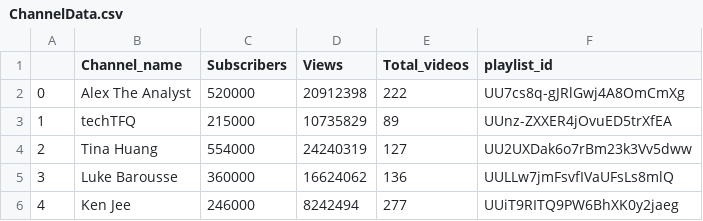
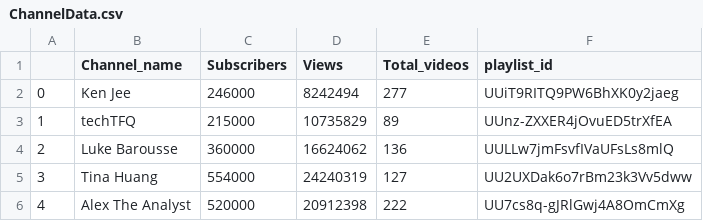
Before and after one commit to zacaugustzac/TrendingTopicForContentCreatorProject, a CSV file: ChannelData.csv, drawn as a sheet.

```diff
--- a/ChannelData.csv
+++ b/ChannelData.csv
@@ -1,6 +1,6 @@
 ,Channel_name,Subscribers,Views,Total_videos,playlist_id
-0,Alex The Analyst,520000,20912398,222,UU7cs8q-gJRlGwj4A8OmCmXg
+0,Ken Jee,246000,8242494,277,UUiT9RITQ9PW6BhXK0y2jaeg
 1,techTFQ,215000,10735829,89,UUnz-ZXXER4jOvuED5trXfEA
-2,Tina Huang,554000,24240319,127,UU2UXDak6o7rBm23k3Vv5dww
-3,Luke Barousse,360000,16624062,136,UULLw7jmFsvfIVaUFsLs8mlQ
-4,Ken Jee,246000,8242494,277,UUiT9RITQ9PW6BhXK0y2jaeg
+2,Luke Barousse,360000,16624062,136,UULLw7jmFsvfIVaUFsLs8mlQ
+3,Tina Huang,554000,24240319,127,UU2UXDak6o7rBm23k3Vv5dww
+4,Alex The Analyst,520000,20912398,222,UU7cs8q-gJRlGwj4A8OmCmXg
```
Also changed, not shown: 1 other file.
